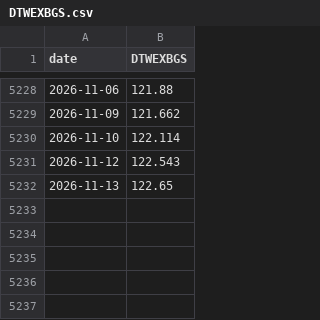
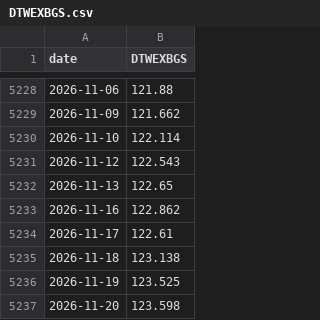
Before and after one commit to abduswaidan-glitch/macro-platform, a CSV file: data/raw/DTWEXBGS.csv, drawn as a sheet; only a part is shown, gaps mark what is left out.

```diff
--- a/data/raw/DTWEXBGS.csv
+++ b/data/raw/DTWEXBGS.csv
@@ -5232 +5232,6 @@ date,DTWEXBGS
 2026-11-13,122.65
+2026-11-16,122.862
+2026-11-17,122.61
+2026-11-18,123.138
+2026-11-19,123.525
+2026-11-20,123.598
```
Also changed, not shown: data/raw/DFF.csv, data/raw/DFII10.csv, 14 other files.
